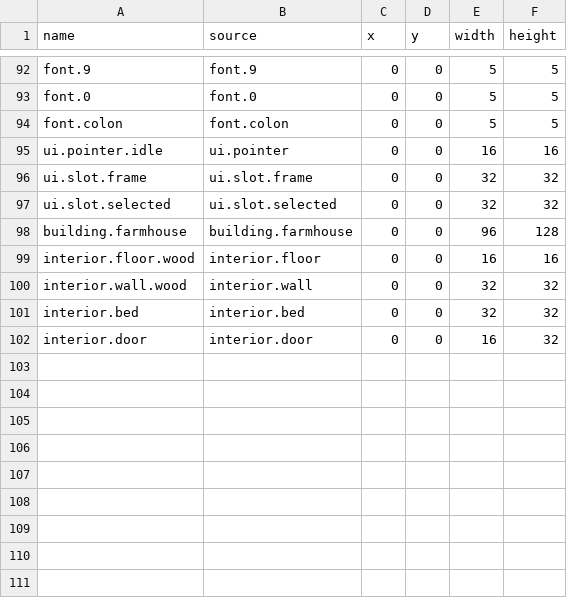
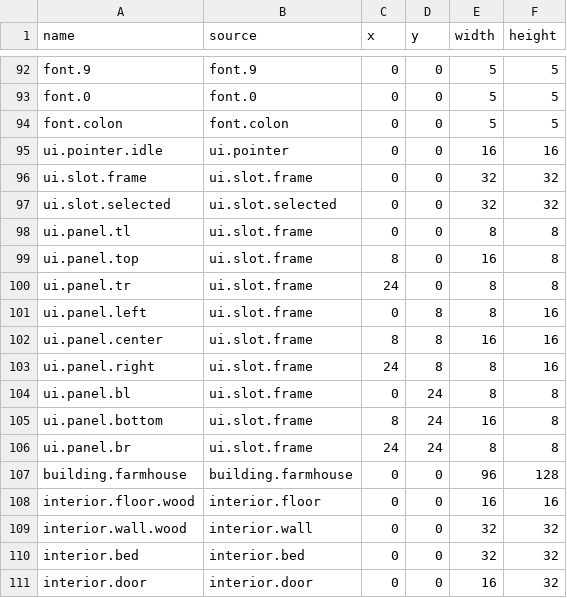
Before and after one commit to kys-0602/Homestead, a TSV file: assets-src/sprites.tsv, drawn as a sheet; only a part is shown, gaps mark what is left out.

Commit message:
feat: improve inventory and market panels (#23)
* feat: improve inventory and market panels

* fix: preserve trimmed UI sprite layout

```diff
--- a/assets-src/sprites.tsv
+++ b/assets-src/sprites.tsv
@@ -97,2 +97,11 @@ ui.slot.frame	ui.slot.frame	0	0	32	32
 ui.slot.selected	ui.slot.selected	0	0	32	32
+ui.panel.tl	ui.slot.frame	0	0	8	8
+ui.panel.top	ui.slot.frame	8	0	16	8
+ui.panel.tr	ui.slot.frame	24	0	8	8
+ui.panel.left	ui.slot.frame	0	8	8	16
+ui.panel.center	ui.slot.frame	8	8	16	16
+ui.panel.right	ui.slot.frame	24	8	8	16
+ui.panel.bl	ui.slot.frame	0	24	8	8
+ui.panel.bottom	ui.slot.frame	8	24	16	8
+ui.panel.br	ui.slot.frame	24	24	8	8
 building.farmhouse	building.farmhouse	0	0	96	128
```
Also changed, not shown: 9 other files.
